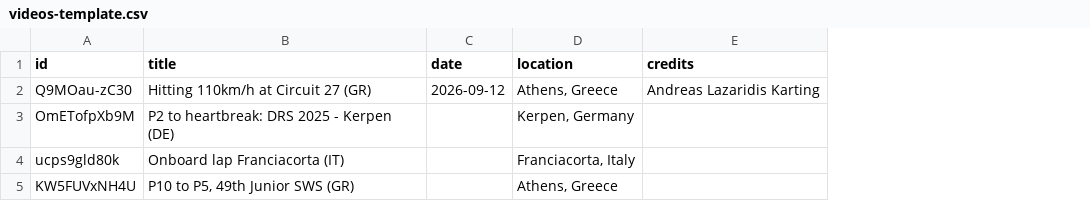
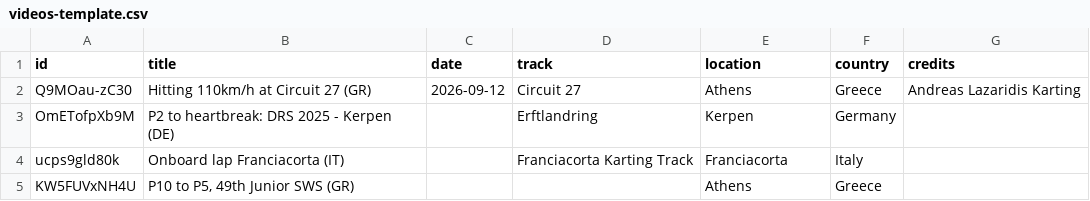
Before and after one commit to AndreasLKarting/andreas-karting-web, a CSV file: tools/videos-template.csv, drawn as a sheet; addresses are those after the commit; the diff names each change by its address in the sheet, - before the commit and + after, or states it on an @@ line.

```diff
--- a/tools/videos-template.csv
+++ b/tools/videos-template.csv
+column D (track), rows 2-4: Circuit 27 | Erftlandring | Franciacorta Karting Track
+column F (country), rows 2-5: Greece | Germany | Italy | Greece
-E2 (location): Athens, Greece
+E2 (location): Athens
-E3 (location): Kerpen, Germany
+E3 (location): Kerpen
-E4 (location): Franciacorta, Italy
+E4 (location): Franciacorta
-E5 (location): Athens, Greece
+E5 (location): Athens
```
Also changed, not shown: 2 other files.
